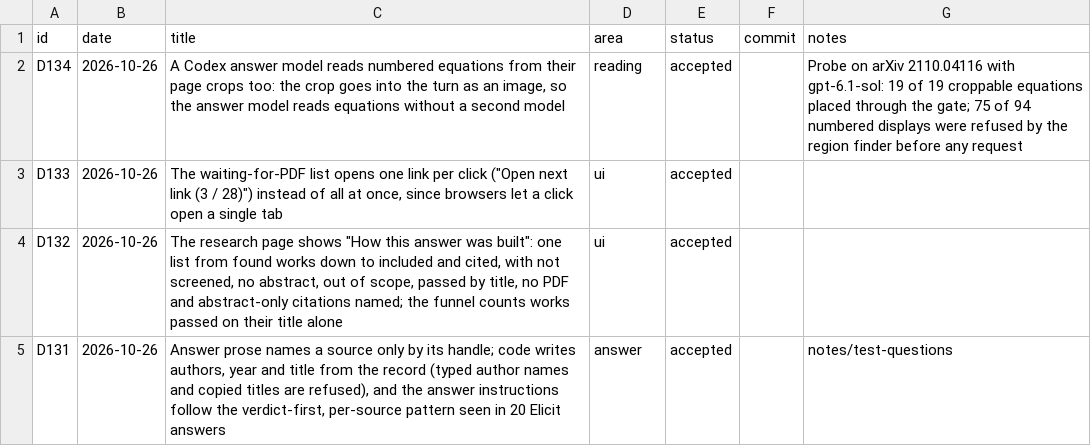
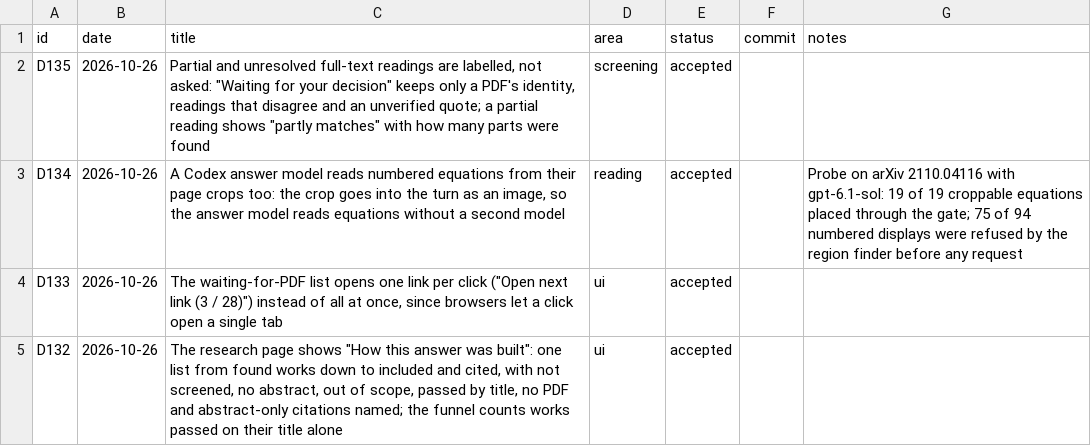
Before and after one commit to huguryildiz/DEIXIS, a CSV file: docs/decisions.csv, drawn as a sheet; only a part is shown; the shorter side is filled out with more unchanged rows; the diff names each change by its address in the sheet, - before the commit and + after, or states it on an @@ line.

Commit message:
Partial and unresolved readings are labelled, not asked (D135)
On a criterion with several required parts almost no paper carries all of
them, so nearly every read work landed in "Waiting for your decision" as
"Confirm the absence" or "Find the part" (12 of 12 open rows on the owner's
latest research). The person was asked to read a paper to confirm a part is
missing, an answer that changes nothing the reading did not already record.

part_without_evidence, fulltext_runs_agree_unresolved, protocol_title,
comparator_exclusion_withheld and abstract_promise_absent now route to
`none` instead of the queue. The work stays open: it is never included or
excluded by these codes. The queue keeps the three cases where a person's
answer decides something: the PDF's identity, readings that disagree (runs
or versions) and a quote that was not found. A partial reading shows
"partly matches" in the Sources list with how many core parts a run found
with a verified quote. The queue kinds only these codes produced
(confirm_absent, find_part, confirm_results) and the comparator question are
removed.

```diff
--- a/docs/decisions.csv
+++ b/docs/decisions.csv
+row 2: D135 | 2026-10-26 | Partial and unresolved full-text readings are labelled, not asked: "Waiting for your decision" keeps only a PDF's identity, readings that disagree and an unverified quote; a partial reading shows "partly matches" with how many parts were found | screening | accepted
```
Also changed, not shown: 10 other files.
